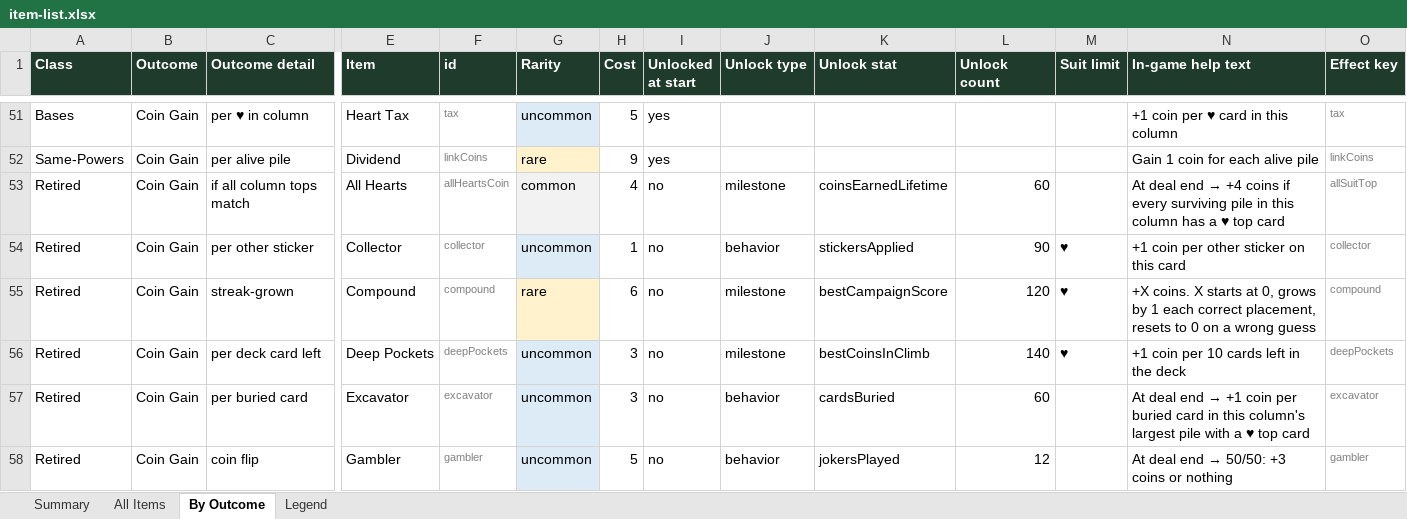
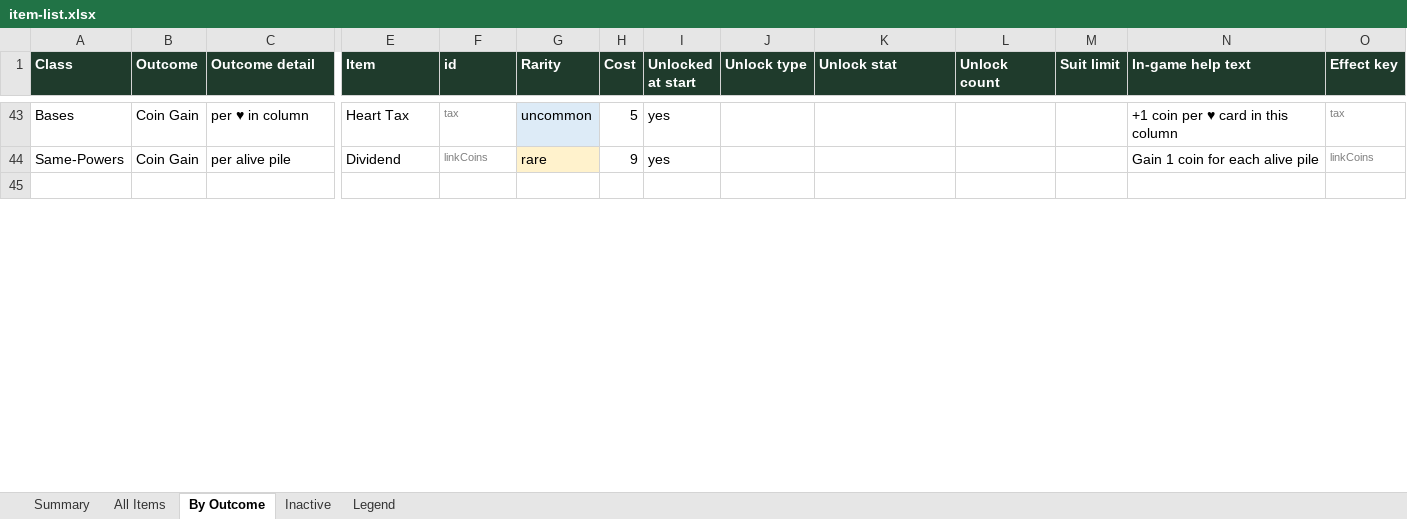
Before and after one commit to JaredMK/Ninelives, an Excel workbook: item-list.xlsx, sheet By Outcome, drawn as a sheet; only a part is shown, gaps mark what is left out; the shorter side is filled out with more unchanged rows; values as stored, in another font and other column widths than the file's, no borders; rows hold the shown columns only; the diff covers the shown part only; the diff names each change by its address in the sheet, - before the commit and + after, or states it on an @@ line.

Commit message:
v6.93 + v6.94: purge-coupon rework, first-tap fix, pile-size retirement, bonus split
v6.93 — Purge Coupon: per-♦-topped-pile cut with a live ladder preview
(token-free data text; removalPrice(extraCut:) reads the next-visit price),
redundant post-fire popup gone. Second Wind keeps the pile's top card and
shuffles only the buried cards + the killer back (Phoenix shape). Devil's
Deal stays amber at ◉0 bonus; Greedy pays per 5 deck cards as the sole
pillar; Pauper's Spade costs 8. The first call-button tap after card info
FIRES — the help-dismiss gate now exempts live controls at the shared tap
router (UITest pinned). Mute ✕ centers on the Same button; COLLECTION
gates with CLIMB on the menu.

v6.94 — the flat pile-size family is retired (Heavy, Streak Size, Massive
Diamond, Empty Ranks Heavy, Crazy Eights, Diamond Echo, Pauper's Diamond,
Diamond Lifeline, Diamond Boost, Same Heavy); redistribution and the
Anchors stay live. The bonus tracker counts DURING-deal coins only
(Economy.liveBonus drops the pillar/Payout projections), so Devil's Deal
and Bonus Reset can never touch deal-end awards. Peeked cards show their
stickers/curses through the shared chip path (deck peek + Second Wind
killer flight). Every purge confirm reads "Permanently purge from your
deck?"

Golden re-recorded (start/store rolls shift with the retirements);
item docs regenerated (124 active / 41 retired); make test green —
GameCore suite + app target.

```diff
--- a/item-list.xlsx (sheet By Outcome)
+++ b/item-list.xlsx (sheet By Outcome)
+sheet tab: Inactive
-row 53: Retired | Coin Gain | if all column tops match | All Hearts | allHeartsCoin | common | 4 | no | milestone | coinsEarnedLifetime | 60 |  | At deal end → +4 coins if every surviving pile in this column has a ♥ top card | allSuitTop
-row 54: Retired | Coin Gain | per other sticker | Collector | collector | uncommon | 1 | no | behavior | stickersApplied | 90 | ♥ | +1 coin per other sticker on this card | collector
-row 55: Retired | Coin Gain | streak-grown | Compound | compound | rare | 6 | no | milestone | bestCampaignScore | 120 | ♥ | +X coins. X starts at 0, grows by 1 each correct placement, resets to 0 on a wrong guess | compound
-row 56: Retired | Coin Gain | per deck card left | Deep Pockets | deepPockets | uncommon | 3 | no | milestone | bestCoinsInClimb | 140 | ♥ | +1 coin per 10 cards left in the deck | deepPockets
-row 57: Retired | Coin Gain | per buried card | Excavator | excavator | uncommon | 3 | no | behavior | cardsBuried | 60 |  | At deal end → +1 coin per buried card in this column's largest pile with a ♥ top card | excavator
-row 58: Retired | Coin Gain | coin flip | Gambler | gambler | uncommon | 5 | no | behavior | jokersPlayed | 12 |  | At deal end → 50/50: +3 coins or nothing | gambler
```
Also changed, not shown: 35 removed rows and 12 edited cells elsewhere in this sheet, sheet All Items, sheet Summary, sheet Legend, 34 other files.
